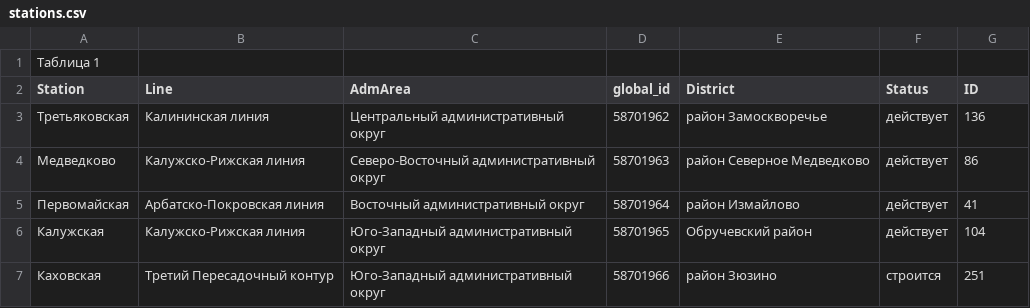
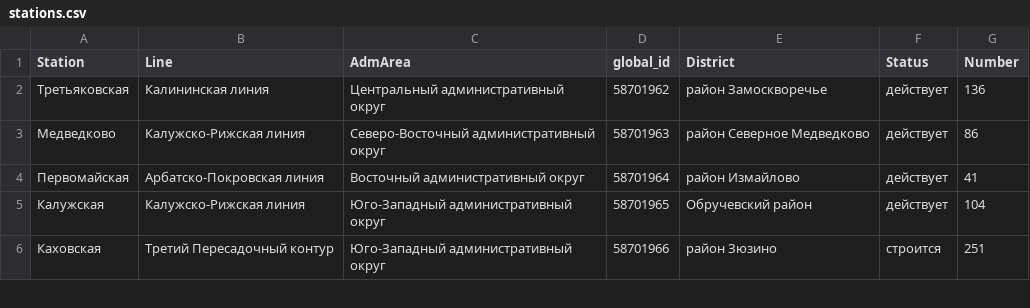
Before and after one commit to tonitruif/Database, a CSV file: lab1/stations.csv, drawn as a sheet; only a part is shown.

```diff
--- a/lab1/stations.csv
+++ b/lab1/stations.csv
@@ -1,3 +1,2 @@
-Tаблица 1
-Station;Line;AdmArea;global_id;District;Status;ID
+Station;Line;AdmArea;global_id;District;Status;Number
 Третьяковская;Калининская линия;Центральный административный округ;58701962;район Замоскворечье;действует;136
```
Also changed, not shown: lab1/exits.csv, lab1/lines.csv, 3 other files.
